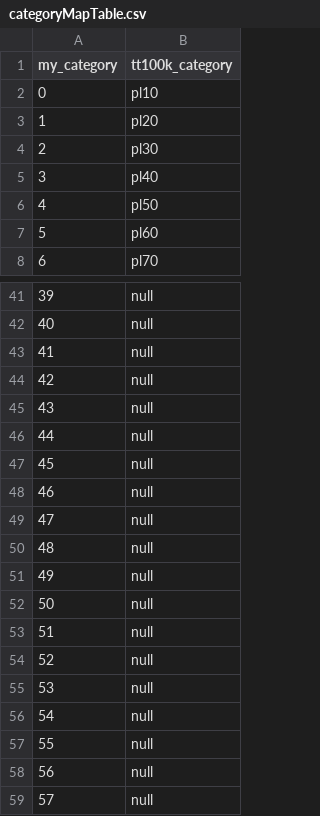
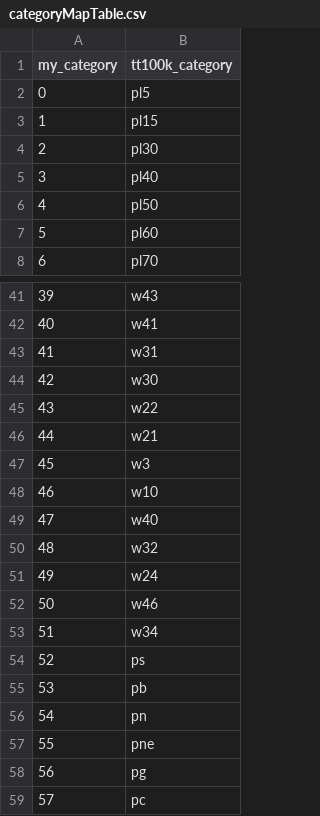
Before and after one commit to scp-WFZ/CS103Project, a CSV file: src/main/resources/categoryMapTable.csv, drawn as a sheet; only a part is shown, gaps mark what is left out; the diff covers the shown part only.

```diff
--- a/src/main/resources/categoryMapTable.csv
+++ b/src/main/resources/categoryMapTable.csv
@@ -1,4 +1,4 @@
 my_category,tt100k_category
-0,pl10
-1,pl20
+0,pl5
+1,pl15
 2,pl30
@@ -41,19 +41,19 @@ my_category,tt100k_category
-39,null
-40,null
-41,null
-42,null
-43,null
-44,null
-45,null
-46,null
-47,null
-48,null
-49,null
-50,null
-51,null
-52,null
-53,null
-54,null
-55,null
-56,null
-57,null
+39,w43
+40,w41
+41,w31
+42,w30
+43,w22
+44,w21
+45,w3
+46,w10
+47,w40
+48,w32
+49,w24
+50,w46
+51,w34
+52,ps
+53,pb
+54,pn
+55,pne
+56,pg
+57,pc
```
Also changed, not shown: 27 edited cells elsewhere in this file, 1 other file.
